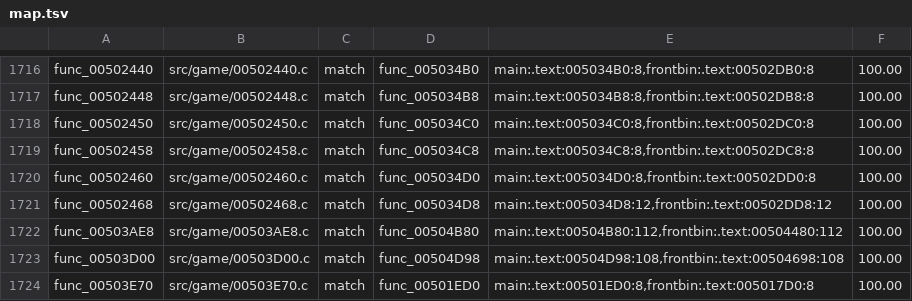
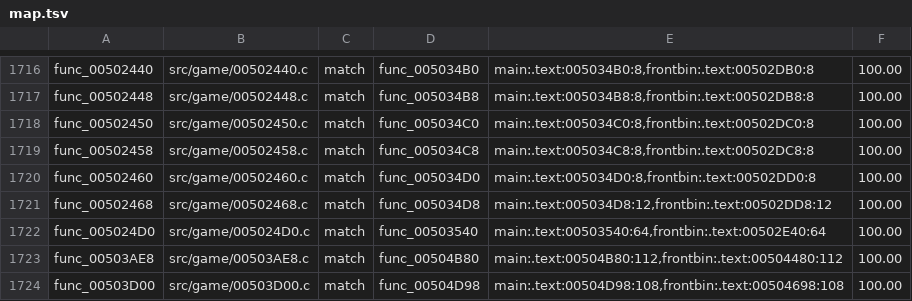
Before and after one commit to BlindFire1200/rac4-decomp, a TSV file: config/pal/map.tsv, drawn as a sheet; only a part is shown, gaps mark what is left out; the shorter side is filled out with more unchanged rows; the diff names each change by its address in the sheet, - before the commit and + after, or states it on an @@ line.

```diff
--- a/config/pal/map.tsv
+++ b/config/pal/map.tsv
+row 1722: func_005024D0 | src/game/005024D0.c | match | func_00503540 | main:.text:00503540:64,frontbin:.text:00502E40:64 | 100.00
```
Also changed, not shown: config/us/map.tsv, 4 other files.
